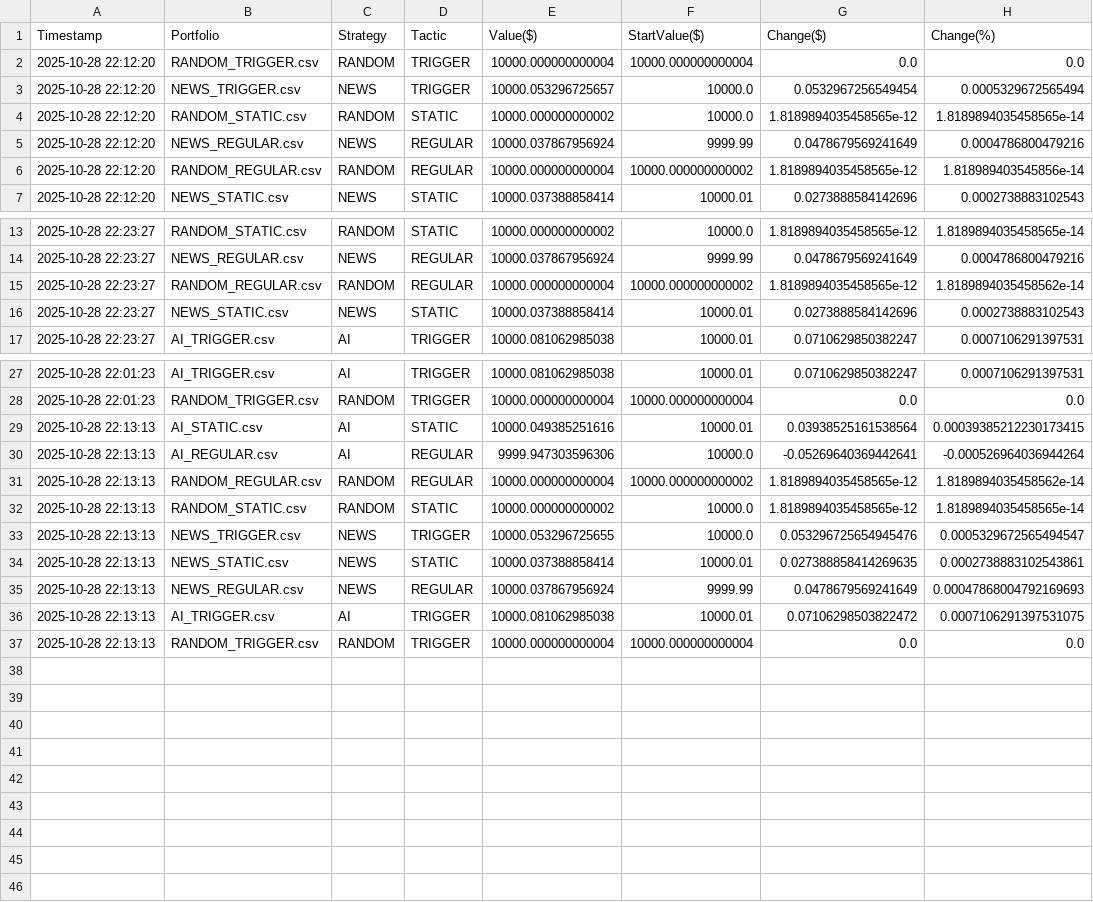
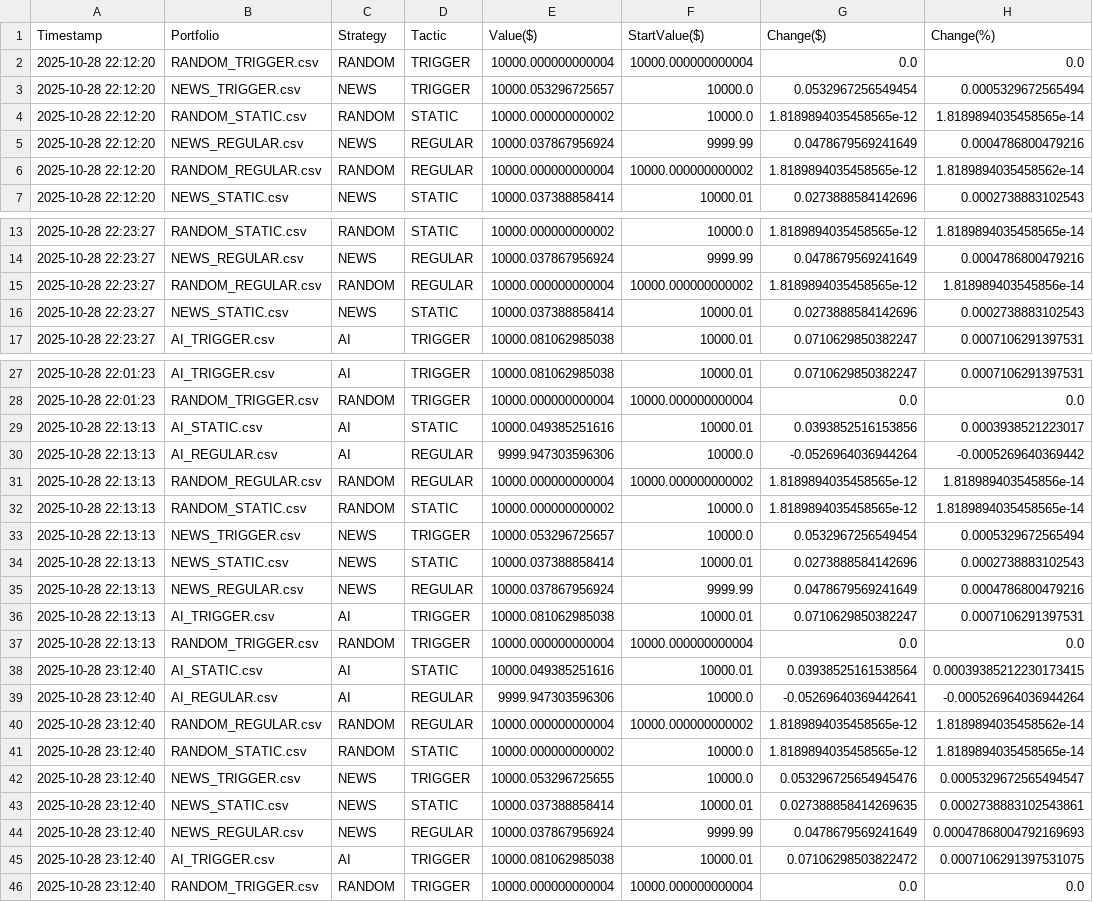
Before and after one commit to borawskiD/AI_STOCK_BOT, a CSV file: results/portfolio_history.csv, drawn as a sheet; only a part is shown, gaps mark what is left out; the diff covers the shown part only.

Commit message:
Auto updated portfolio values (Tue Oct 28 23:12:50 UTC 2025)

```diff
--- a/results/portfolio_history.csv
+++ b/results/portfolio_history.csv
@@ -5,3 +5,3 @@ Timestamp,Portfolio,Strategy,Tactic,Value($),StartValue($),Change($),Change(%)
 2025-10-28 22:12:20,NEWS_REGULAR.csv,NEWS,REGULAR,10000.037867956924,9999.99,0.0478679569241649,0.0004786800479216
-2025-10-28 22:12:20,RANDOM_REGULAR.csv,RANDOM,REGULAR,10000.000000000004,10000.000000000002,1.8189894035458565e-12,1.818989403545856e-14
+2025-10-28 22:12:20,RANDOM_REGULAR.csv,RANDOM,REGULAR,10000.000000000004,10000.000000000002,1.8189894035458565e-12,1.8189894035458562e-14
 2025-10-28 22:12:20,NEWS_STATIC.csv,NEWS,STATIC,10000.037388858414,10000.01,0.0273888584142696,0.0002738883102543
@@ -14,3 +14,3 @@ Timestamp,Portfolio,Strategy,Tactic,Value($),StartValue($),Change($),Change(%)
 2025-10-28 22:23:27,NEWS_REGULAR.csv,NEWS,REGULAR,10000.037867956924,9999.99,0.0478679569241649,0.0004786800479216
-2025-10-28 22:23:27,RANDOM_REGULAR.csv,RANDOM,REGULAR,10000.000000000004,10000.000000000002,1.8189894035458565e-12,1.8189894035458562e-14
+2025-10-28 22:23:27,RANDOM_REGULAR.csv,RANDOM,REGULAR,10000.000000000004,10000.000000000002,1.8189894035458565e-12,1.818989403545856e-14
 2025-10-28 22:23:27,NEWS_STATIC.csv,NEWS,STATIC,10000.037388858414,10000.01,0.0273888584142696,0.0002738883102543
@@ -28,10 +28,19 @@ Timestamp,Portfolio,Strategy,Tactic,Value($),StartValue($),Change($),Change(%)
 2025-10-28 22:01:23,RANDOM_TRIGGER.csv,RANDOM,TRIGGER,10000.000000000004,10000.000000000004,0.0,0.0
-2025-10-28 22:13:13,AI_STATIC.csv,AI,STATIC,10000.049385251616,10000.01,0.03938525161538564,0.00039385212230173415
-2025-10-28 22:13:13,AI_REGULAR.csv,AI,REGULAR,9999.947303596306,10000.0,-0.05269640369442641,-0.000526964036944264
-2025-10-28 22:13:13,RANDOM_REGULAR.csv,RANDOM,REGULAR,10000.000000000004,10000.000000000002,1.8189894035458565e-12,1.8189894035458562e-14
+2025-10-28 22:13:13,AI_STATIC.csv,AI,STATIC,10000.049385251616,10000.01,0.0393852516153856,0.0003938521223017
+2025-10-28 22:13:13,AI_REGULAR.csv,AI,REGULAR,9999.947303596306,10000.0,-0.0526964036944264,-0.0005269640369442
+2025-10-28 22:13:13,RANDOM_REGULAR.csv,RANDOM,REGULAR,10000.000000000004,10000.000000000002,1.8189894035458565e-12,1.818989403545856e-14
 2025-10-28 22:13:13,RANDOM_STATIC.csv,RANDOM,STATIC,10000.000000000002,10000.0,1.8189894035458565e-12,1.8189894035458565e-14
-2025-10-28 22:13:13,NEWS_TRIGGER.csv,NEWS,TRIGGER,10000.053296725655,10000.0,0.053296725654945476,0.0005329672565494547
-2025-10-28 22:13:13,NEWS_STATIC.csv,NEWS,STATIC,10000.037388858414,10000.01,0.027388858414269635,0.0002738883102543861
-2025-10-28 22:13:13,NEWS_REGULAR.csv,NEWS,REGULAR,10000.037867956924,9999.99,0.0478679569241649,0.00047868004792169693
-2025-10-28 22:13:13,AI_TRIGGER.csv,AI,TRIGGER,10000.081062985038,10000.01,0.07106298503822472,0.0007106291397531075
+2025-10-28 22:13:13,NEWS_TRIGGER.csv,NEWS,TRIGGER,10000.053296725657,10000.0,0.0532967256549454,0.0005329672565494
+2025-10-28 22:13:13,NEWS_STATIC.csv,NEWS,STATIC,10000.037388858414,10000.01,0.0273888584142696,0.0002738883102543
+2025-10-28 22:13:13,NEWS_REGULAR.csv,NEWS,REGULAR,10000.037867956924,9999.99,0.0478679569241649,0.0004786800479216
+2025-10-28 22:13:13,AI_TRIGGER.csv,AI,TRIGGER,10000.081062985038,10000.01,0.0710629850382247,0.0007106291397531
 2025-10-28 22:13:13,RANDOM_TRIGGER.csv,RANDOM,TRIGGER,10000.000000000004,10000.000000000004,0.0,0.0
+2025-10-28 23:12:40,AI_STATIC.csv,AI,STATIC,10000.049385251616,10000.01,0.03938525161538564,0.00039385212230173415
+2025-10-28 23:12:40,AI_REGULAR.csv,AI,REGULAR,9999.947303596306,10000.0,-0.05269640369442641,-0.000526964036944264
+2025-10-28 23:12:40,RANDOM_REGULAR.csv,RANDOM,REGULAR,10000.000000000004,10000.000000000002,1.8189894035458565e-12,1.8189894035458562e-14
+2025-10-28 23:12:40,RANDOM_STATIC.csv,RANDOM,STATIC,10000.000000000002,10000.0,1.8189894035458565e-12,1.8189894035458565e-14
+2025-10-28 23:12:40,NEWS_TRIGGER.csv,NEWS,TRIGGER,10000.053296725655,10000.0,0.053296725654945476,0.0005329672565494547
+2025-10-28 23:12:40,NEWS_STATIC.csv,NEWS,STATIC,10000.037388858414,10000.01,0.027388858414269635,0.0002738883102543861
+2025-10-28 23:12:40,NEWS_REGULAR.csv,NEWS,REGULAR,10000.037867956924,9999.99,0.0478679569241649,0.00047868004792169693
+2025-10-28 23:12:40,AI_TRIGGER.csv,AI,TRIGGER,10000.081062985038,10000.01,0.07106298503822472,0.0007106291397531075
+2025-10-28 23:12:40,RANDOM_TRIGGER.csv,RANDOM,TRIGGER,10000.000000000004,10000.000000000004,0.0,0.0
```
Also changed, not shown: 1 edited cell elsewhere in this file, results/history_AI_REGULAR.csv, results/history_AI_STATIC.csv, 7 other files.
